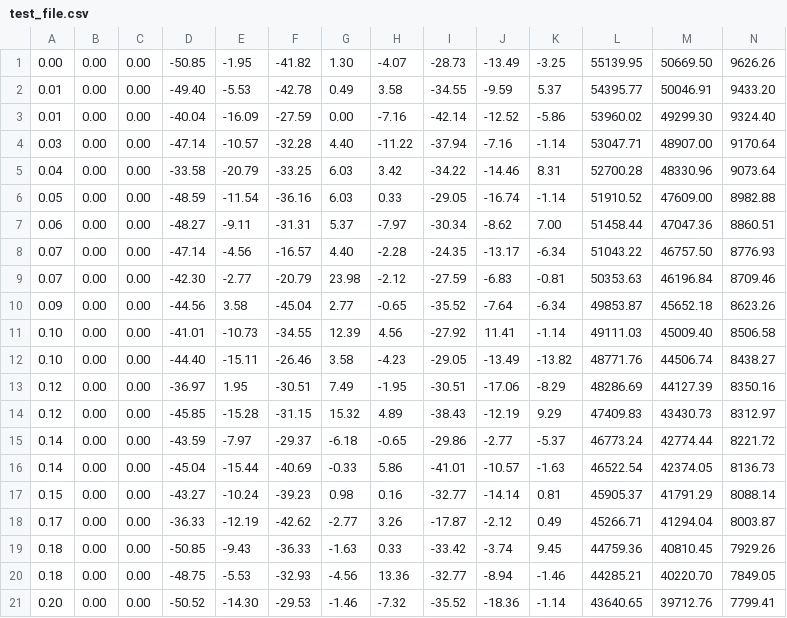
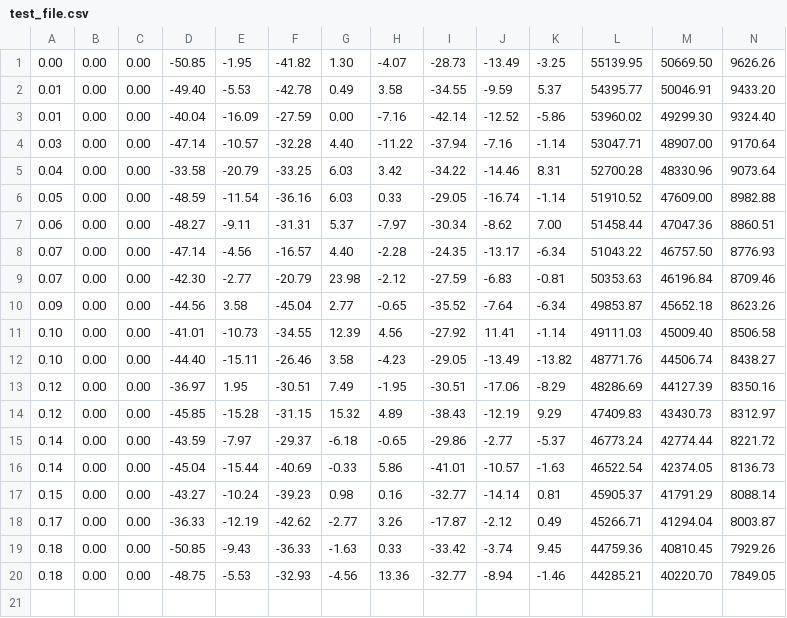
Before and after one commit to Mingyumaz/ComNetsEmu_example, a CSV file: src/test_file.csv, drawn as a sheet; only a part is shown; rows hold the shown columns only; the diff names each change by its address in the sheet, - before the commit and + after, or states it on an @@ line.

```diff
--- a/src/test_file.csv
+++ b/src/test_file.csv
-row 21: 0.20 | 0.00 | 0.00 | -50.52 | -14.30 | -29.53 | -1.46 | -7.32 | -35.52 | -18.36 | -1.14 | 43640.65 | 39712.76 | 7799.41
```
Also changed, not shown: 3 other files.
